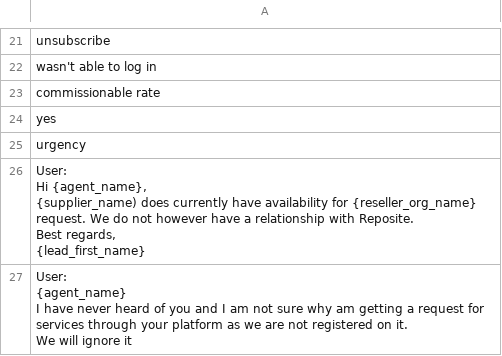
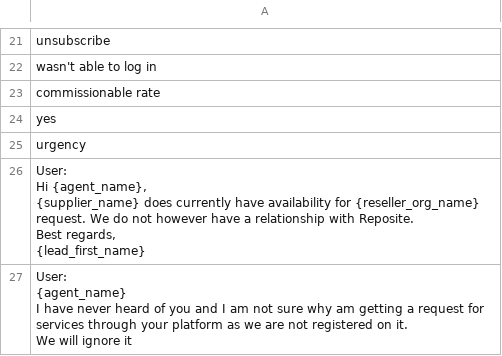
Before and after one commit to uqarni/reposite-demo2, a CSV file: Rag_new_examples/member_respond_col1.csv, drawn as a sheet; only a part is shown, gaps mark what is left out.

```diff
--- a/Rag_new_examples/member_respond_col1.csv
+++ b/Rag_new_examples/member_respond_col1.csv
@@ -110,9 +110,9 @@ yes
 urgency
-"User:
-Hi {agent_name},
-
-{supplier_name) does currently have availability for {reseller_org_name} request.  We do not however have a relationship with Reposite.
-
-Best regards,
-{lead_first_name}"
+"User:
+Hi {agent_name},
+
+{supplier_name} does currently have availability for {reseller_org_name} request.  We do not however have a relationship with Reposite.
+
+Best regards,
+{lead_first_name}"
 "User:
```
Also changed, not shown: Rag_new_examples/member_respond.csv, Rag_new_examples/member_upgrade.csv, 2 other files.
